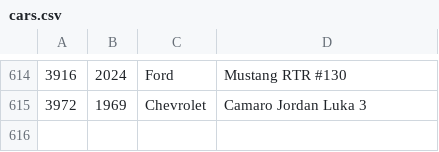
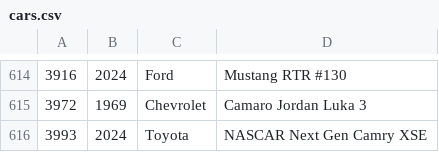
Before and after one commit to bluemanos/forza-motorsport-car-track-ordinal, a CSV file: fm8/cars.csv, drawn as a sheet; only a part is shown, gaps mark what is left out; the diff names each change by its address in the sheet, - before the commit and + after, or states it on an @@ line.

Commit message:
Toyota NASCAR Next Gen Camry XSE

```diff
--- a/fm8/cars.csv
+++ b/fm8/cars.csv
+row 616: 3993 | 2024 | Toyota | NASCAR Next Gen Camry XSE
```
Also changed, not shown: 2 other files.
